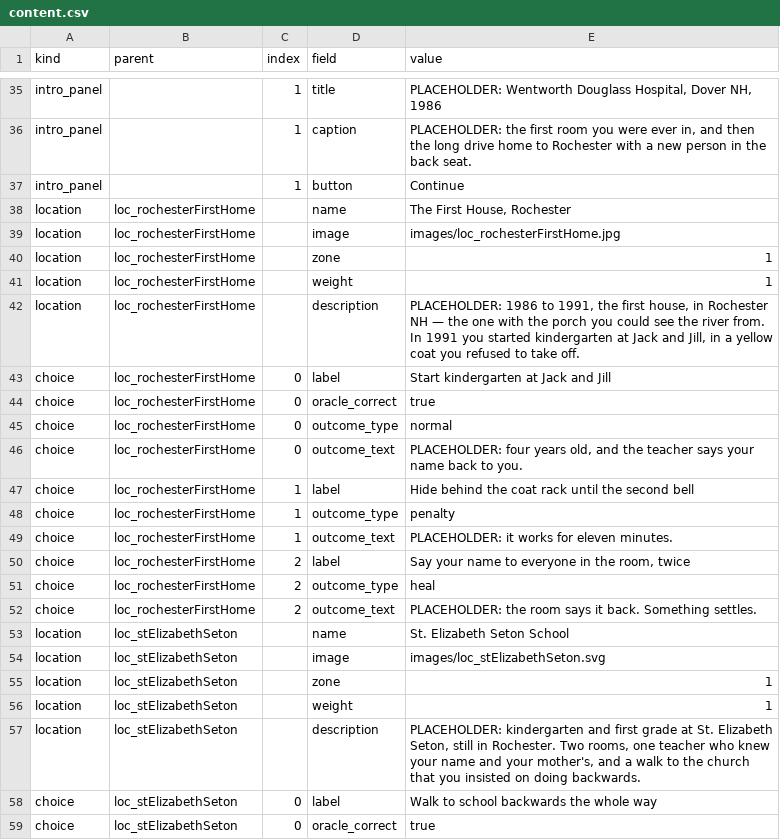
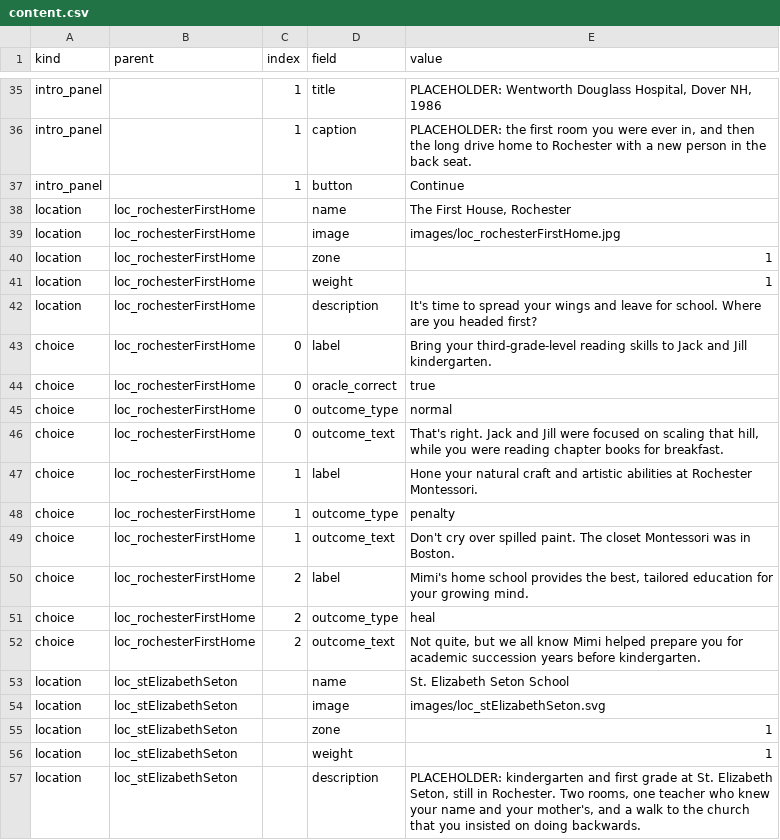
Before and after one commit to ptichko/amanda40, a CSV file: content/content.csv, drawn as a sheet; only a part is shown, gaps mark what is left out; the shorter side is filled out with more unchanged rows.

Commit message:
rescue the spreadsheet edit of the first house in Rochester
A spreadsheet re-save of content/content.csv mangled every row: commas
inside the game text became semicolons, em dashes and smart quotes turned
into replacement characters, and each cell grew trailing empty delimiter
columns. The first house in Rochester had also been genuinely rewritten
in the spreadsheet, with the old text appended behind the new after a
delimiter.

Kept the rewritten stop verbatim; everything else is back to the
committed text, and index.html is rebuilt from the rescued CSV.

```diff
--- a/content/content.csv
+++ b/content/content.csv
@@ -41,13 +41,13 @@ location;loc_rochesterFirstHome;;zone;1
 location;loc_rochesterFirstHome;;weight;1
-location;loc_rochesterFirstHome;;description;PLACEHOLDER: 1986 to 1991, the first house, in Rochester NH — the one with the porch you could see the river from. In 1991 you started kindergarten at Jack and Jill, in a yellow coat you refused to take off.
-choice;loc_rochesterFirstHome;0;label;Start kindergarten at Jack and Jill
+location;loc_rochesterFirstHome;;description;It's time to spread your wings and leave for school. Where are you headed first?
+choice;loc_rochesterFirstHome;0;label;Bring your third-grade-level reading skills to Jack and Jill kindergarten.
 choice;loc_rochesterFirstHome;0;oracle_correct;true
 choice;loc_rochesterFirstHome;0;outcome_type;normal
-choice;loc_rochesterFirstHome;0;outcome_text;PLACEHOLDER: four years old, and the teacher says your name back to you.
-choice;loc_rochesterFirstHome;1;label;Hide behind the coat rack until the second bell
+choice;loc_rochesterFirstHome;0;outcome_text;That's right. Jack and Jill were focused on scaling that hill, while you were reading chapter books for breakfast.
+choice;loc_rochesterFirstHome;1;label;Hone your natural craft and artistic abilities at Rochester Montessori.
 choice;loc_rochesterFirstHome;1;outcome_type;penalty
-choice;loc_rochesterFirstHome;1;outcome_text;PLACEHOLDER: it works for eleven minutes.
-choice;loc_rochesterFirstHome;2;label;Say your name to everyone in the room, twice
+choice;loc_rochesterFirstHome;1;outcome_text;Don't cry over spilled paint. The closet Montessori was in Boston.
+choice;loc_rochesterFirstHome;2;label;Mimi's home school provides the best, tailored education for your growing mind.
 choice;loc_rochesterFirstHome;2;outcome_type;heal
-choice;loc_rochesterFirstHome;2;outcome_text;PLACEHOLDER: the room says it back. Something settles.
+choice;loc_rochesterFirstHome;2;outcome_text;Not quite, but we all know Mimi helped prepare you for academic succession years before kindergarten.
 location;loc_stElizabethSeton;;name;St. Elizabeth Seton School
```
Also changed, not shown: 1 other file.
